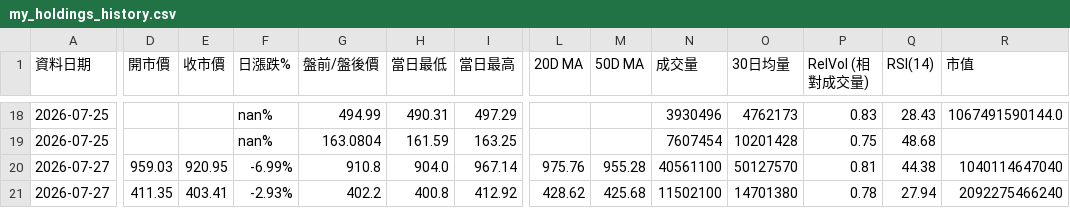
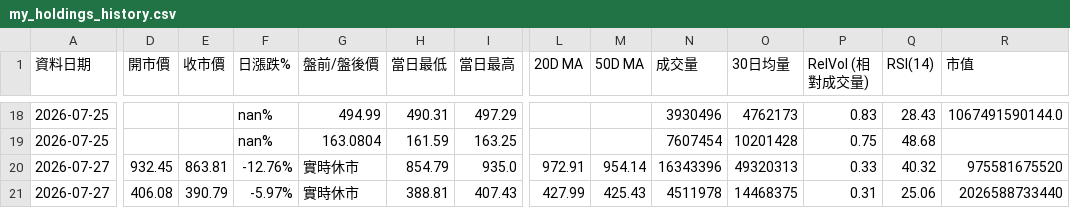
Before and after one commit to sfung-gmail/us-stock-scanner, a CSV file: my_holdings_history.csv, drawn as a sheet; only a part is shown, gaps mark what is left out; the diff covers the shown part only; the diff names each change by its address in the sheet, - before the commit and + after, or states it on an @@ line.

```diff
--- a/my_holdings_history.csv
+++ b/my_holdings_history.csv
-D20 (開市價): 959.03
+D20 (開市價): 932.45
-E20 (收市價): 920.95
+E20 (收市價): 863.81
-F20 (日漲跌%): -6.99%
+F20 (日漲跌%): -12.76%
-G20 (盤前/盤後價): 910.8
+G20 (盤前/盤後價): 實時休市
-H20 (當日最低): 904.0
+H20 (當日最低): 854.79
-I20 (當日最高): 967.14
+I20 (當日最高): 935.0
-L20 (20D MA): 975.76
+L20 (20D MA): 972.91
-M20 (50D MA): 955.28
+M20 (50D MA): 954.14
-N20 (成交量): 40561100
+N20 (成交量): 16343396
-O20 (30日均量): 50127570
+O20 (30日均量): 49320313
-P20 (RelVol (相對成交量)): 0.81
+P20 (RelVol (相對成交量)): 0.33
-Q20 (RSI(14)): 44.38
+Q20 (RSI(14)): 40.32
-R20 (市值): 1040114647040
+R20 (市值): 975581675520
-D21 (開市價): 411.35
+D21 (開市價): 406.08
-E21 (收市價): 403.41
+E21 (收市價): 390.79
-F21 (日漲跌%): -2.93%
+F21 (日漲跌%): -5.97%
-G21 (盤前/盤後價): 402.2
+G21 (盤前/盤後價): 實時休市
-H21 (當日最低): 400.8
+H21 (當日最低): 388.81
-I21 (當日最高): 412.92
+I21 (當日最高): 407.43
-L21 (20D MA): 428.62
+L21 (20D MA): 427.99
-M21 (50D MA): 425.68
+M21 (50D MA): 425.43
-N21 (成交量): 11502100
+N21 (成交量): 4511978
-O21 (30日均量): 14701380
+O21 (30日均量): 14468375
-P21 (RelVol (相對成交量)): 0.78
+P21 (RelVol (相對成交量)): 0.31
-Q21 (RSI(14)): 27.94
+Q21 (RSI(14)): 25.06
-R21 (市值): 2092275466240
+R21 (市值): 2026588733440
```
Also changed, not shown: 50 edited cells elsewhere in this file.
